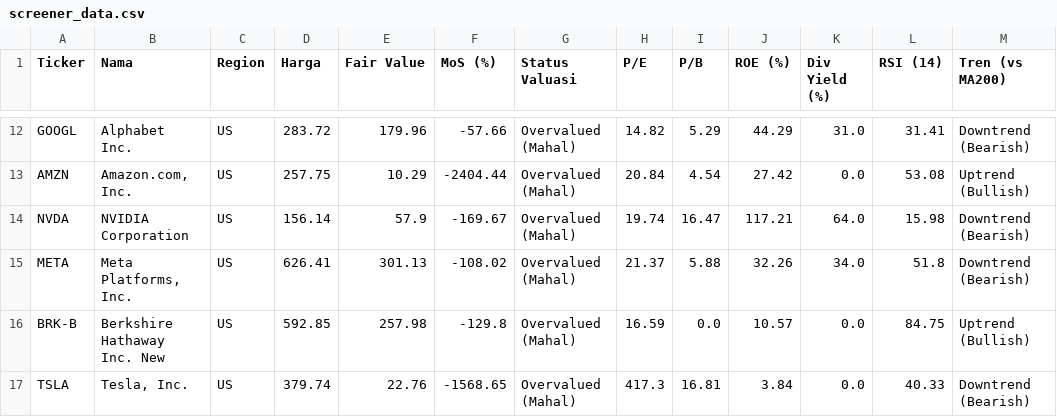
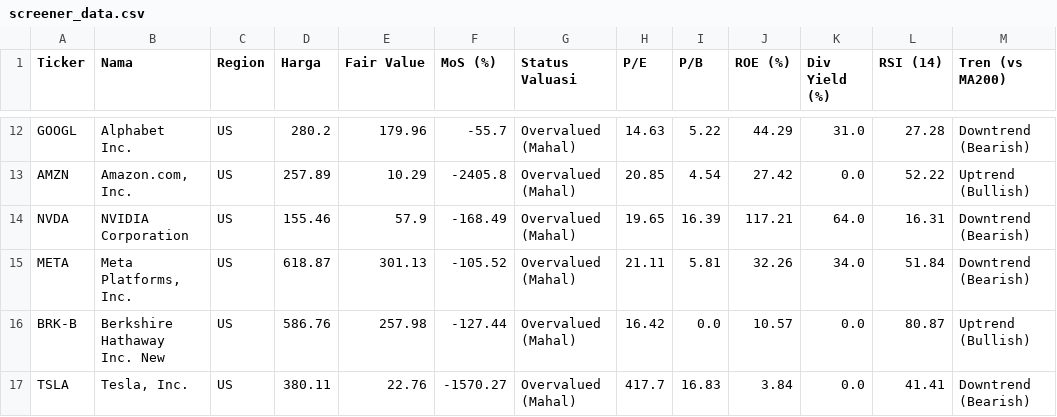
Before and after one commit to astonton/stockquant, a CSV file: screener_data.csv, drawn as a sheet; only a part is shown, gaps mark what is left out; the diff covers the shown part only; the diff names each change by its address in the sheet, - before the commit and + after, or states it on an @@ line.

```diff
--- a/screener_data.csv
+++ b/screener_data.csv
-D12 (Harga): 283.72
+D12 (Harga): 280.2
-F12 (MoS (%)): -57.66
+F12 (MoS (%)): -55.7
-H12 (P/E): 14.82
+H12 (P/E): 14.63
-I12 (P/B): 5.29
+I12 (P/B): 5.22
-L12 (RSI (14)): 31.41
+L12 (RSI (14)): 27.28
-D13 (Harga): 257.75
+D13 (Harga): 257.89
-F13 (MoS (%)): -2404.44
+F13 (MoS (%)): -2405.8
-H13 (P/E): 20.84
+H13 (P/E): 20.85
-L13 (RSI (14)): 53.08
+L13 (RSI (14)): 52.22
-D14 (Harga): 156.14
+D14 (Harga): 155.46
-F14 (MoS (%)): -169.67
+F14 (MoS (%)): -168.49
-H14 (P/E): 19.74
+H14 (P/E): 19.65
-I14 (P/B): 16.47
+I14 (P/B): 16.39
-L14 (RSI (14)): 15.98
+L14 (RSI (14)): 16.31
-D15 (Harga): 626.41
+D15 (Harga): 618.87
-F15 (MoS (%)): -108.02
+F15 (MoS (%)): -105.52
-H15 (P/E): 21.37
+H15 (P/E): 21.11
-I15 (P/B): 5.88
+I15 (P/B): 5.81
-L15 (RSI (14)): 51.8
+L15 (RSI (14)): 51.84
-D16 (Harga): 592.85
+D16 (Harga): 586.76
-F16 (MoS (%)): -129.8
+F16 (MoS (%)): -127.44
-H16 (P/E): 16.59
+H16 (P/E): 16.42
-L16 (RSI (14)): 84.75
+L16 (RSI (14)): 80.87
-D17 (Harga): 379.74
+D17 (Harga): 380.11
-F17 (MoS (%)): -1568.65
+F17 (MoS (%)): -1570.27
-H17 (P/E): 417.3
+H17 (P/E): 417.7
-I17 (P/B): 16.81
+I17 (P/B): 16.83
-L17 (RSI (14)): 40.33
+L17 (RSI (14)): 41.41
```
Also changed, not shown: 56 edited cells elsewhere in this file.
